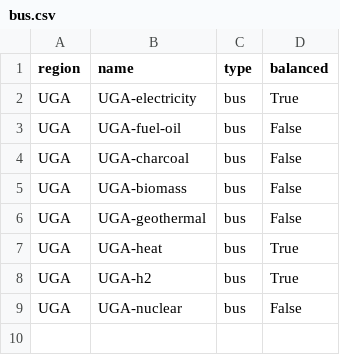
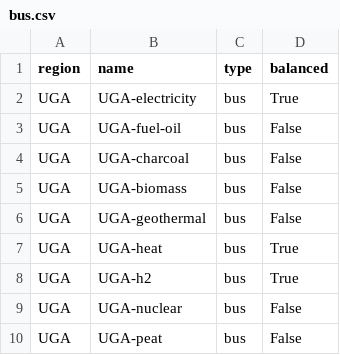
Before and after one commit to rl-institut/Uganda_oemof, a CSV file: examples/Uganda_Vision/preprocessed/data/elements/bus.csv, drawn as a sheet; the diff names each change by its address in the sheet, - before the commit and + after, or states it on an @@ line.

Commit message:
Add peat (Uganda_Vision)

```diff
--- a/examples/Uganda_Vision/preprocessed/data/elements/bus.csv
+++ b/examples/Uganda_Vision/preprocessed/data/elements/bus.csv
+row 10: UGA | UGA-peat | bus | False
```
Also changed, not shown: oemof_b3/config/colors.csv, 3 other files.
